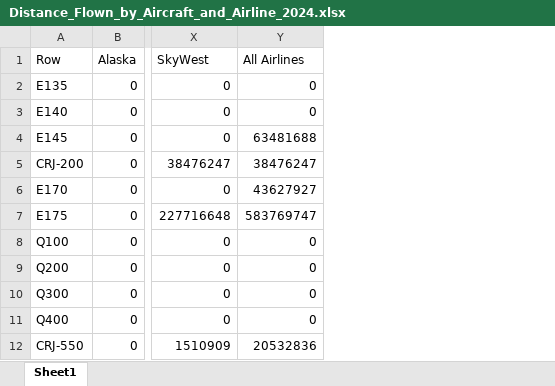
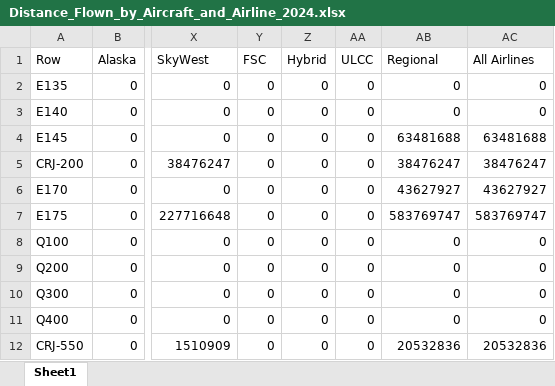
Before and after one commit to andyeske/Airline-Data-Analysis-Tools, an Excel workbook: Output Data Tables/APAT Outputs/Miscellaneous Tables/2024/Distance_Flown_by_Aircraft_and_Airline_2024.xlsx, sheet Sheet1, drawn as a sheet; only a part is shown, gaps mark what is left out; values as stored, in another font and other column widths than the file's, no borders; the diff names each change by its address in the sheet, - before the commit and + after, or states it on an @@ line.

```diff
--- a/Output Data Tables/APAT Outputs/Miscellaneous Tables/2024/Distance_Flown_by_Aircraft_and_Airline_2024.xlsx (sheet Sheet1)
+++ b/Output Data Tables/APAT Outputs/Miscellaneous Tables/2024/Distance_Flown_by_Aircraft_and_Airline_2024.xlsx (sheet Sheet1)
+column Y (FSC), rows 2-12: all 0
+column Z (Hybrid), rows 2-12: all 0
+column AA (ULCC), rows 2-12: all 0
+column AB (Regional), rows 2-12: 0 | 0 | 63481688 | 38476247 | 43627927 | 583769747 | 0 | 0 | 0 | 0 | 20532836
```
Also changed, not shown: Output Data Tables/APAT Outputs/Miscellaneous Tables/2024/Block_Hours_by_Aircraft_and_Airline_2024.xlsx, Output Data Tables/APAT Outputs/Miscellaneous Tables/2024/Days_Assigned_by_Aircraft_and_Airline_2024.xlsx.
